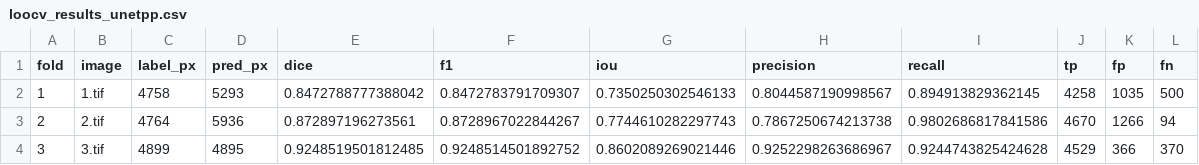
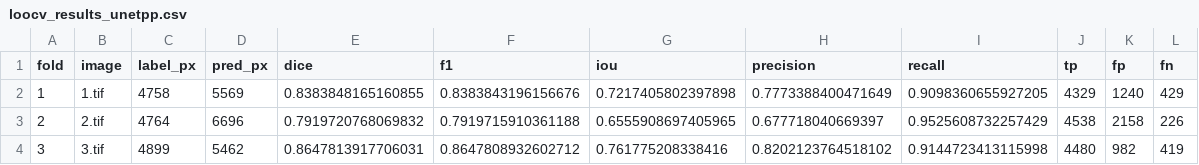
Before and after one commit to harshmatkar/computer_vision, a CSV file: outputs/loocv_results_unetpp.csv, drawn as a sheet; only a part is shown; the diff covers the shown part only.

Commit message:
loocv update

```diff
--- a/outputs/loocv_results_unetpp.csv
+++ b/outputs/loocv_results_unetpp.csv
@@ -1,4 +1,4 @@
 fold,image,label_px,pred_px,dice,f1,iou,precision,recall,tp,fp,fn
-1,1.tif,4758,5293,0.8472788777388042,0.8472783791709307,0.7350250302546133,0.8044587190998567,0.894913829362145,4258,1035,500
-2,2.tif,4764,5936,0.872897196273561,0.8728967022844267,0.7744610282297743,0.7867250674213738,0.9802686817841586,4670,1266,94
-3,3.tif,4899,4895,0.9248519501812485,0.9248514501892752,0.8602089269021446,0.9252298263686967,0.9244743825424628,4529,366,370
+1,1.tif,4758,5569,0.8383848165160855,0.8383843196156676,0.7217405802397898,0.7773388400471649,0.9098360655927205,4329,1240,429
+2,2.tif,4764,6696,0.7919720768069832,0.7919715910361188,0.6555908697405965,0.677718040669397,0.9525608732257429,4538,2158,226
+3,3.tif,4899,5462,0.8647813917706031,0.8647808932602712,0.761775208338416,0.8202123764518102,0.9144723413115998,4480,982,419
```
Also changed, not shown: 27 edited cells elsewhere in this file, 31 other files.
